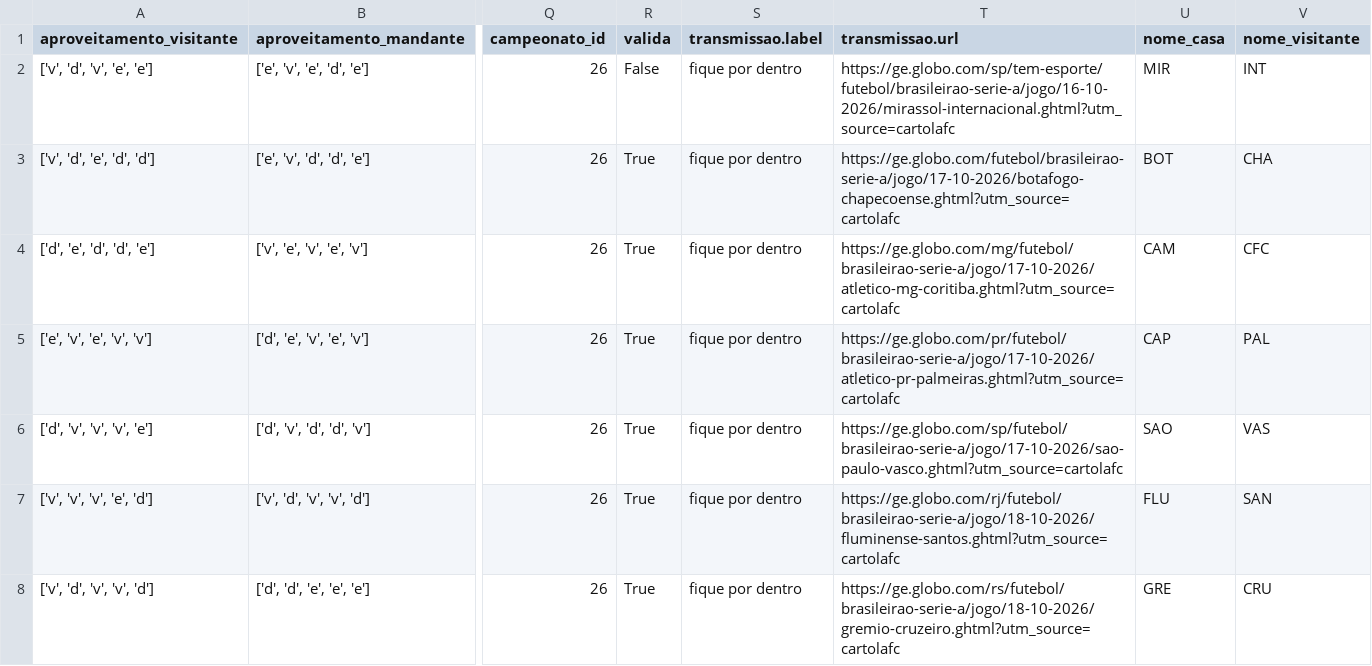
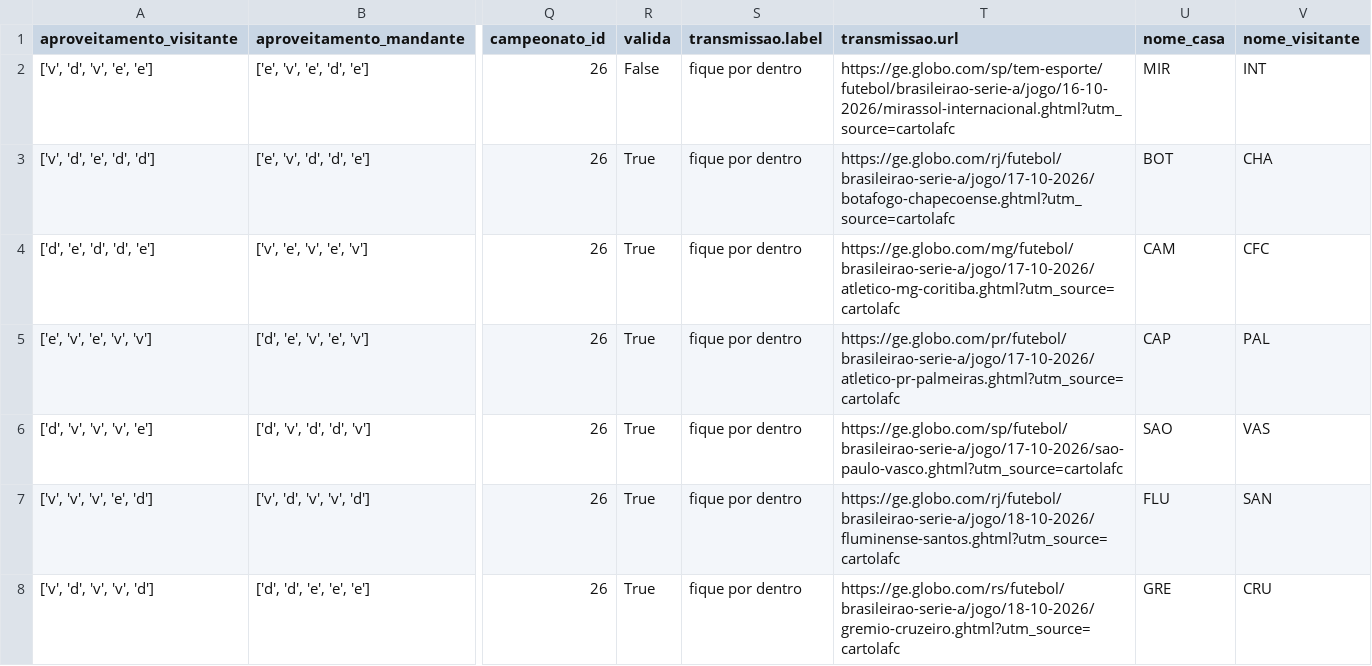
Before and after one commit to FilipeNamorato/namoratosdashboard, a CSV file: llm/input/partidas.csv, drawn as a sheet; only a part is shown, gaps mark what is left out; the diff names each change by its address in the sheet, - before the commit and + after, or states it on an @@ line.

```diff
--- a/llm/input/partidas.csv
+++ b/llm/input/partidas.csv
-T3 (transmissao.url): https://ge.globo.com/futebol/brasileirao-serie-a/jogo/17-10-2026/botafogo-chapecoense.ghtml?utm_source=cartolafc
+T3 (transmissao.url): https://ge.globo.com/rj/futebol/brasileirao-serie-a/jogo/17-10-2026/botafogo-chapecoense.ghtml?utm_source=cartolafc
```
Also changed, not shown: docs/data/current/atletas.csv, docs/data/current/log.csv, 8 other files.
